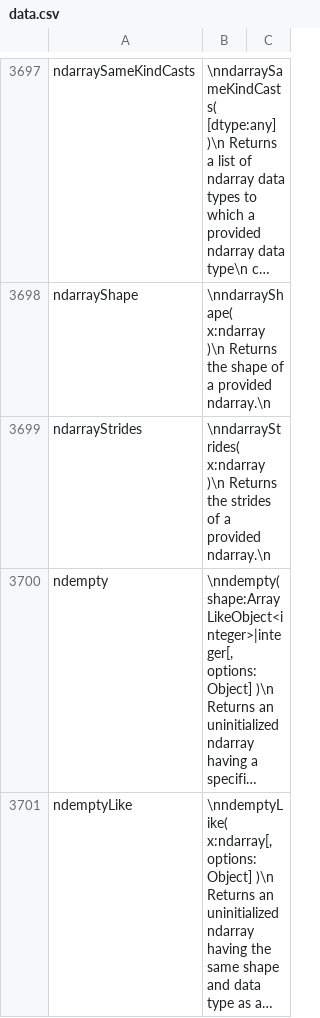
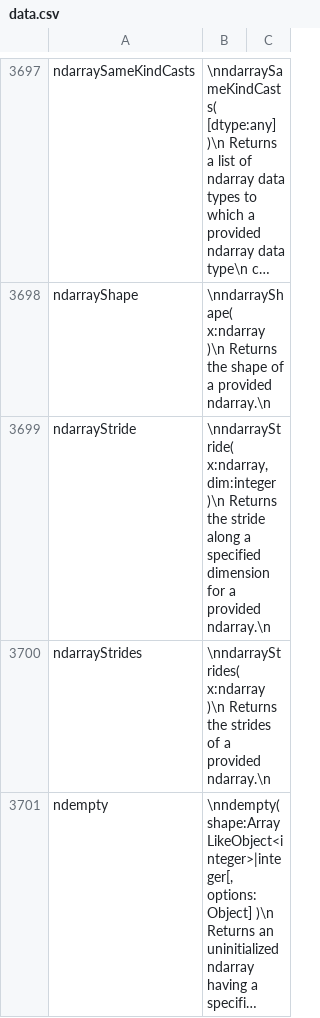
Before and after one commit to stdlib-js/repl, a CSV file: info/data/data.csv, drawn as a sheet; only a part is shown, gaps mark what is left out; the shorter side is filled out with more unchanged rows; long unchanged cells end in …; the diff names each change by its address in the sheet, - before the commit and + after, or states it on an @@ line.

```diff
--- a/info/data/data.csv
+++ b/info/data/data.csv
+row 3699: ndarrayStride | \nndarrayStride( x:ndarray, dim:integer )\n Returns the stride along a specified dimension for a provided ndarray.\n
```
Also changed, not shown: signature/data/data.csv, typed-signature/data/data.csv, 7 other files.
